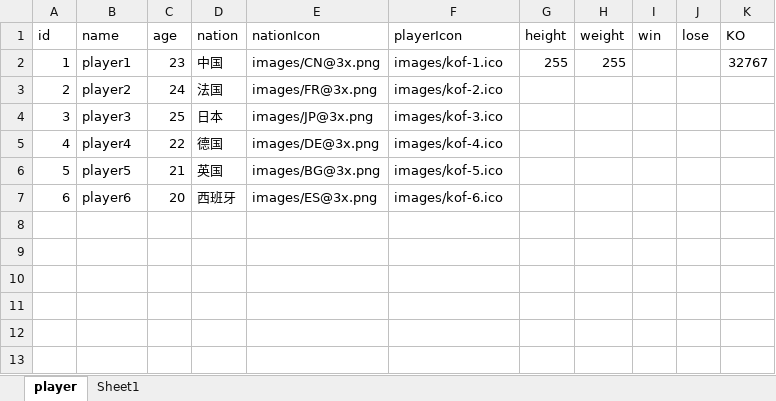
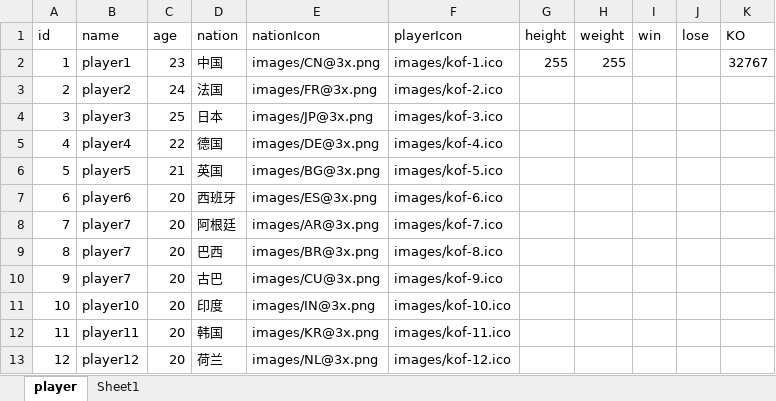
Before and after one commit to windleafy/web-study, an Excel workbook: mlzjdb/player.xlsx, sheet player, drawn as a sheet; values as stored, in another font and other column widths than the file's, no borders; the diff names each change by its address in the sheet, - before the commit and + after, or states it on an @@ line.

Commit message:
运动员表增加信息

```diff
--- a/mlzjdb/player.xlsx (sheet player)
+++ b/mlzjdb/player.xlsx (sheet player)
+row 8: 7 | player7 | 20 | 阿根廷 | images/AR@3x.png | images/kof-7.ico
+row 9: 8 | player7 | 20 | 巴西 | images/BR@3x.png | images/kof-8.ico
+row 10: 9 | player7 | 20 | 古巴 | images/CU@3x.png | images/kof-9.ico
+row 11: 10 | player10 | 20 | 印度 | images/IN@3x.png | images/kof-10.ico
+row 12: 11 | player11 | 20 | 韩国 | images/KR@3x.png | images/kof-11.ico
+row 13: 12 | player12 | 20 | 荷兰 | images/NL@3x.png | images/kof-12.ico
```
